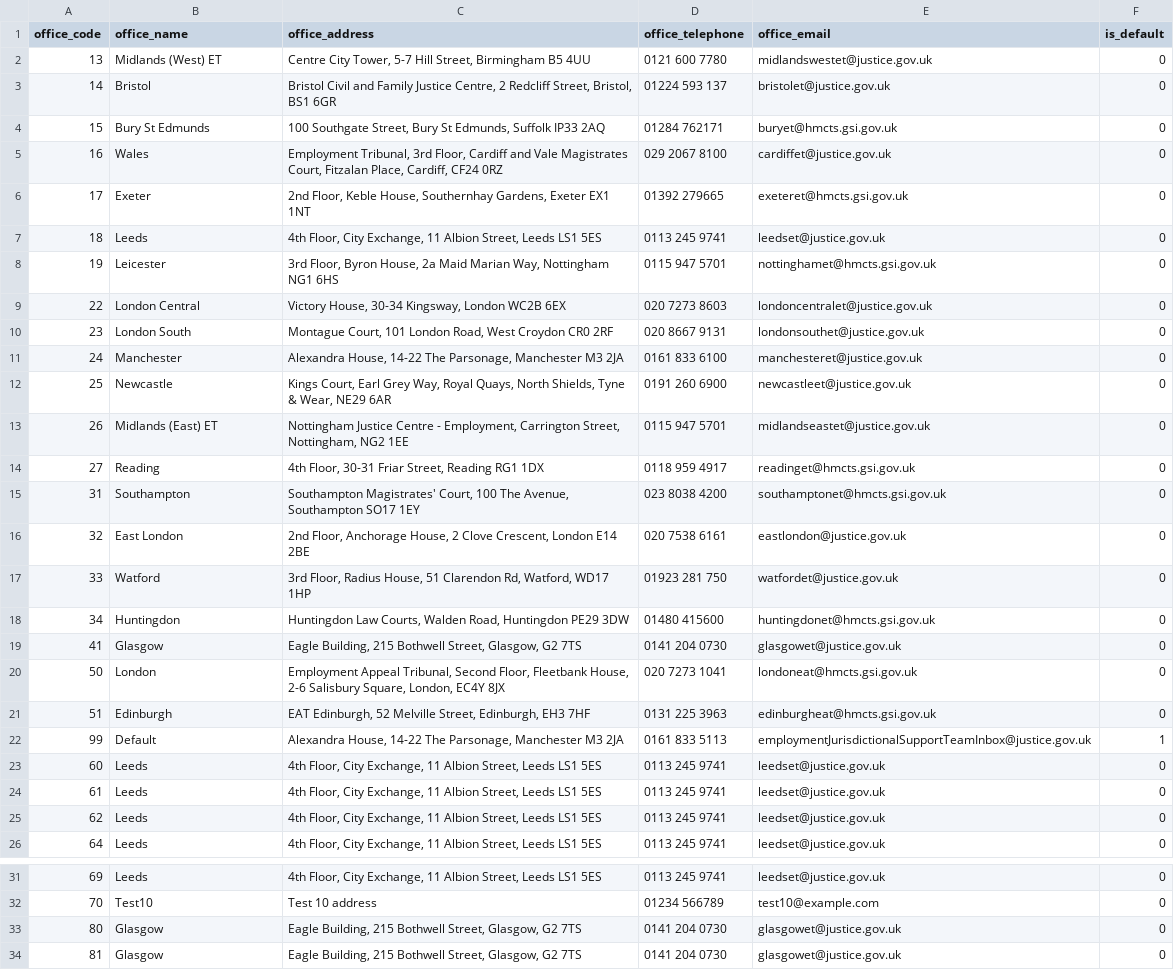
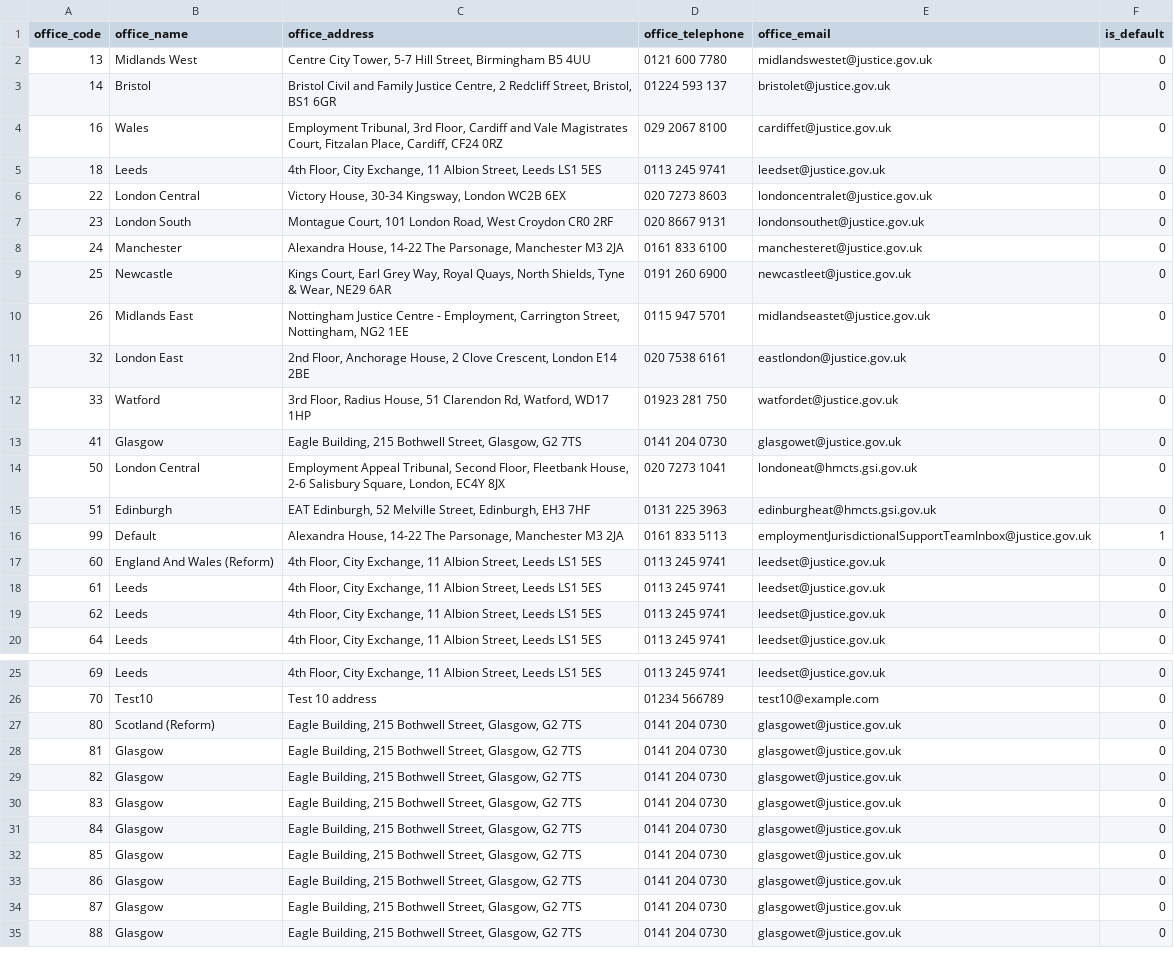
Before and after one commit to hmcts/et-pet-api, a CSV file: db/offices.csv, drawn as a sheet; only a part is shown, gaps mark what is left out; the shorter side is filled out with more unchanged rows.

```diff
--- a/db/offices.csv
+++ b/db/offices.csv
@@ -1,9 +1,6 @@
 office_code,office_name,office_address,office_telephone,office_email,is_default
-13,Midlands (West) ET,"Centre City Tower, 5-7 Hill Street, Birmingham B5 4UU",0121 600 7780,midlandswestet@justice.gov.uk,0
+13,Midlands West,"Centre City Tower, 5-7 Hill Street, Birmingham B5 4UU",0121 600 7780,midlandswestet@justice.gov.uk,0
 14,Bristol,"Bristol Civil and Family Justice Centre, 2 Redcliff Street, Bristol, BS1 6GR",01224 593 137,bristolet@justice.gov.uk,0
-15,Bury St Edmunds,"100 Southgate Street, Bury St Edmunds, Suffolk IP33 2AQ",01284 762171,buryet@hmcts.gsi.gov.uk,0
 16,Wales,"Employment Tribunal, 3rd Floor, Cardiff and Vale Magistrates Court, Fitzalan Place, Cardiff, CF24 0RZ",029 2067 8100,cardiffet@justice.gov.uk,0
-17,Exeter,"2nd Floor, Keble House, Southernhay Gardens, Exeter EX1 1NT",01392 279665,exeteret@hmcts.gsi.gov.uk,0
 18,Leeds,"4th Floor, City Exchange, 11 Albion Street, Leeds LS1 5ES",0113 245 9741,leedset@justice.gov.uk,0
-19,Leicester,"3rd Floor, Byron House, 2a Maid Marian Way, Nottingham NG1 6HS",0115 947 5701,nottinghamet@hmcts.gsi.gov.uk,0
 22,London Central,"Victory House, 30-34 Kingsway, London WC2B 6EX",020 7273 8603,londoncentralet@justice.gov.uk,0
@@ -12,13 +9,10 @@ office_code,office_name,office_address,office_telephone,office_email,is_default
 25,Newcastle,"Kings Court, Earl Grey Way, Royal Quays, North Shields, Tyne & Wear, NE29 6AR",0191 260 6900,newcastleet@justice.gov.uk,0
-26,Midlands (East) ET,"Nottingham Justice Centre - Employment, Carrington Street, Nottingham, NG2 1EE",0115 947 5701,midlandseastet@justice.gov.uk,0
-27,Reading,"4th Floor, 30-31 Friar Street, Reading RG1 1DX",0118 959 4917,readinget@hmcts.gsi.gov.uk,0
-31,Southampton,"Southampton Magistrates' Court, 100 The Avenue, Southampton SO17 1EY",023 8038 4200,southamptonet@hmcts.gsi.gov.uk,0
-32,East London,"2nd Floor, Anchorage House, 2 Clove Crescent, London E14 2BE",020 7538 6161,eastlondon@justice.gov.uk,0
+26,Midlands East,"Nottingham Justice Centre - Employment, Carrington Street, Nottingham, NG2 1EE",0115 947 5701,midlandseastet@justice.gov.uk,0
+32,London East,"2nd Floor, Anchorage House, 2 Clove Crescent, London E14 2BE",020 7538 6161,eastlondon@justice.gov.uk,0
 33,Watford,"3rd Floor, Radius House, 51 Clarendon Rd, Watford, WD17 1HP",01923 281 750,watfordet@justice.gov.uk,0
-34,Huntingdon,"Huntingdon Law Courts, Walden Road, Huntingdon PE29 3DW",01480 415600,huntingdonet@hmcts.gsi.gov.uk,0
 41,Glasgow,"Eagle Building, 215 Bothwell Street, Glasgow, G2 7TS",0141 204 0730,glasgowet@justice.gov.uk,0
-50,London,"Employment Appeal Tribunal, Second Floor, Fleetbank House, 2-6 Salisbury Square, London, EC4Y 8JX",020 7273 1041,londoneat@hmcts.gsi.gov.uk,0
+50,London Central,"Employment Appeal Tribunal, Second Floor, Fleetbank House, 2-6 Salisbury Square, London, EC4Y 8JX",020 7273 1041,londoneat@hmcts.gsi.gov.uk,0
 51,Edinburgh,"EAT Edinburgh, 52 Melville Street, Edinburgh, EH3 7HF",0131 225 3963,edinburgheat@hmcts.gsi.gov.uk,0
 99,Default,"Alexandra House, 14-22 The Parsonage, Manchester M3 2JA",0161 833 5113,employmentJurisdictionalSupportTeamInbox@justice.gov.uk,1
-60,Leeds,"4th Floor, City Exchange, 11 Albion Street, Leeds LS1 5ES",0113 245 9741,leedset@justice.gov.uk,0
+60,England And Wales (Reform),"4th Floor, City Exchange, 11 Albion Street, Leeds LS1 5ES",0113 245 9741,leedset@justice.gov.uk,0
 61,Leeds,"4th Floor, City Exchange, 11 Albion Street, Leeds LS1 5ES",0113 245 9741,leedset@justice.gov.uk,0
@@ -32,3 +26,3 @@ office_code,office_name,office_address,office_telephone,office_email,is_default
 70,Test10,"Test 10 address",01234 566789,test10@example.com,0
-80,Glasgow,"Eagle Building, 215 Bothwell Street, Glasgow, G2 7TS",0141 204 0730,glasgowet@justice.gov.uk,0
+80,Scotland (Reform),"Eagle Building, 215 Bothwell Street, Glasgow, G2 7TS",0141 204 0730,glasgowet@justice.gov.uk,0
 81,Glasgow,"Eagle Building, 215 Bothwell Street, Glasgow, G2 7TS",0141 204 0730,glasgowet@justice.gov.uk,0
```
Also changed, not shown: 2 other files.
